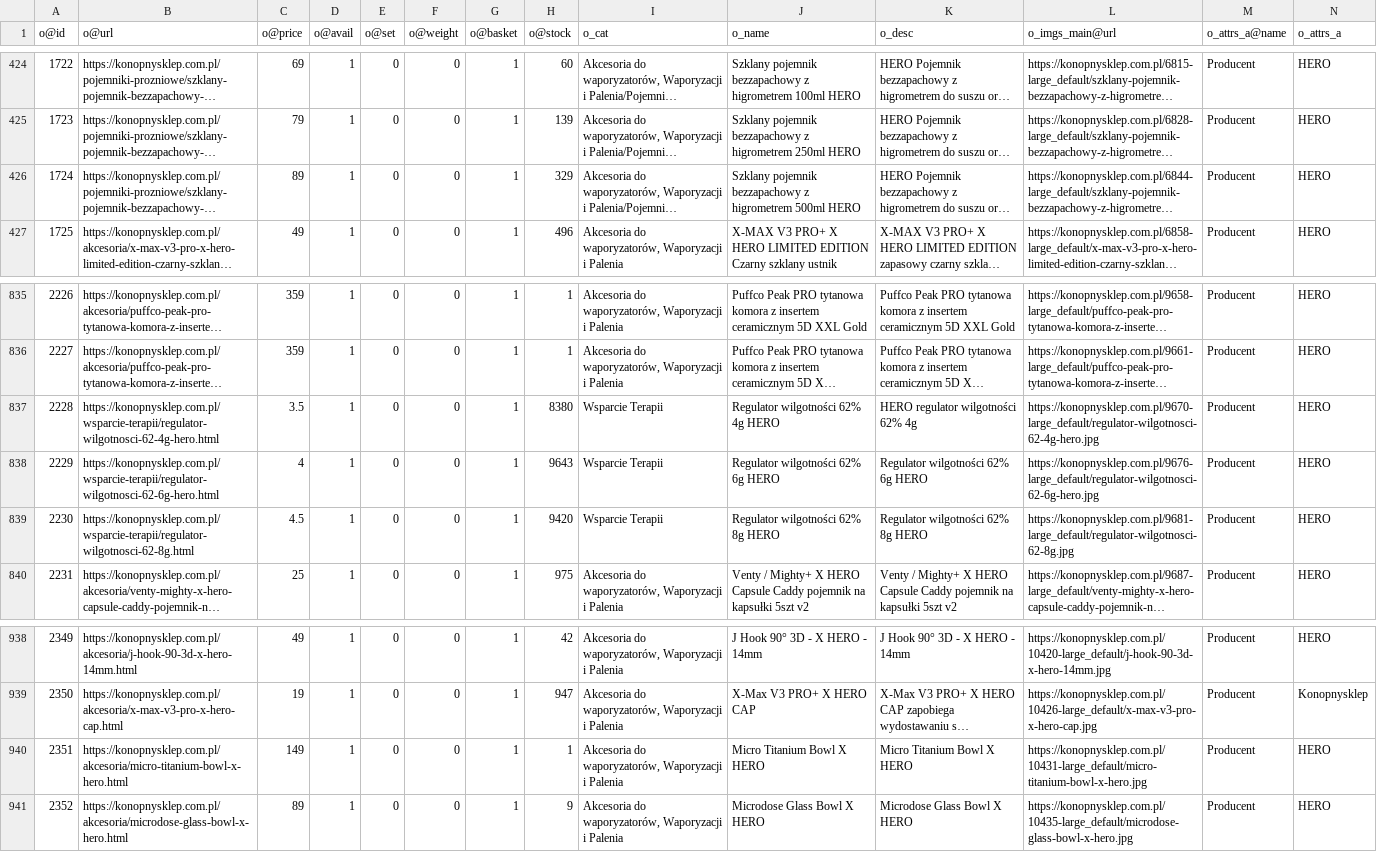
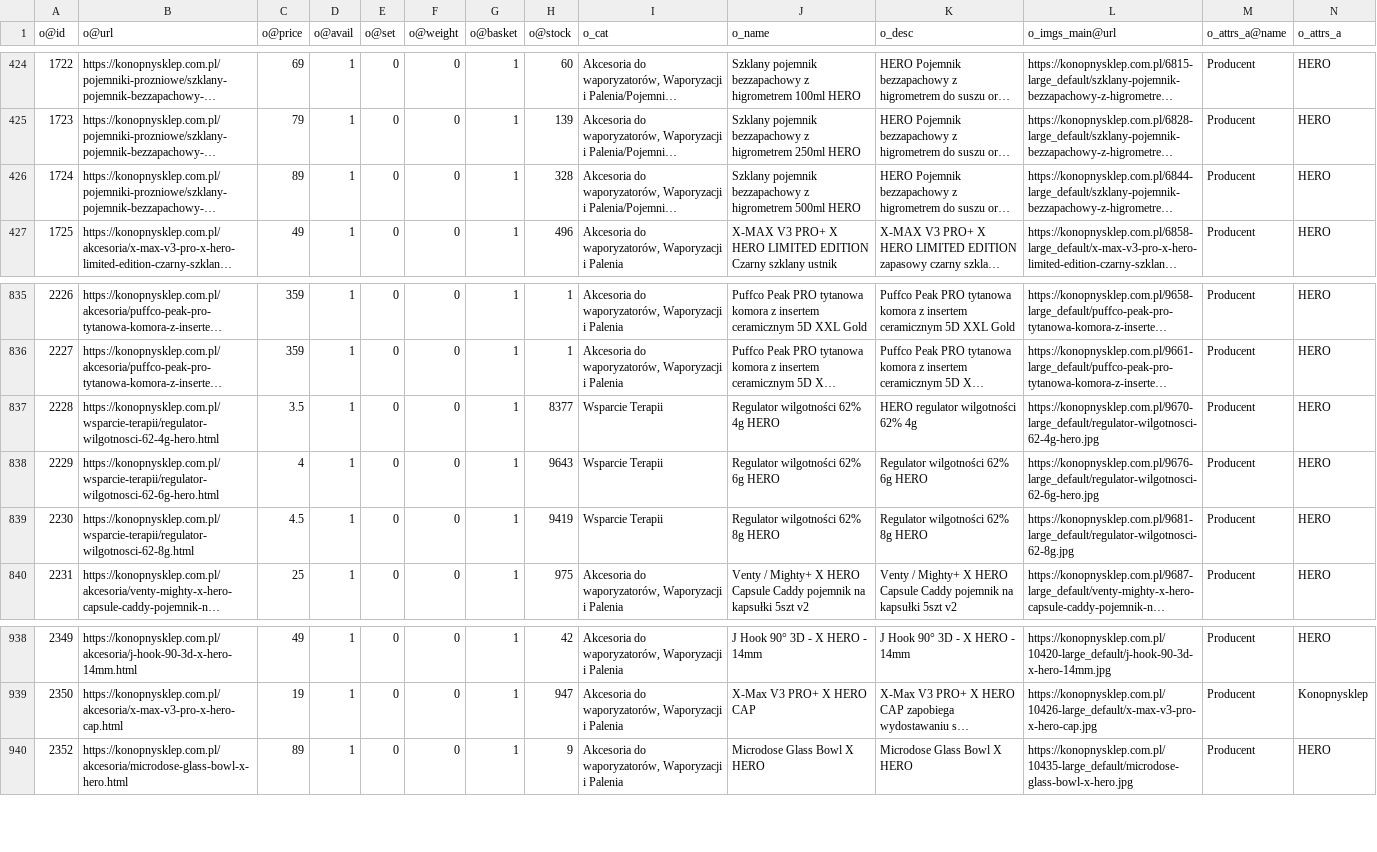
Before and after one commit to mgamerszone/xml-to-csv-konop, a CSV file: data/konopnysklep.csv, drawn as a sheet; only a part is shown, gaps mark what is left out; long unchanged cells end in …; the diff names each change by its address in the sheet, - before the commit and + after, or states it on an @@ line.

```diff
--- a/data/konopnysklep.csv
+++ b/data/konopnysklep.csv
-H426 (o@stock): 329
+H426 (o@stock): 328
-H837 (o@stock): 8380
+H837 (o@stock): 8377
-H839 (o@stock): 9420
+H839 (o@stock): 9419
-row 940: 2351 | https://konopnysklep.com.pl/akcesoria/micro-titanium-bowl-x-hero.html | 149 | 1 | 0 | 0 | 1 | 1 | Akcesoria do waporyzatorów, Waporyzacji i Palenia | Micro Titanium Bowl X HERO | Micro Titanium Bowl X HERO | https://konopnysklep.com.pl/10431-large_default/micro-titanium-bowl-x-hero.jpg | Producent | HERO
```
